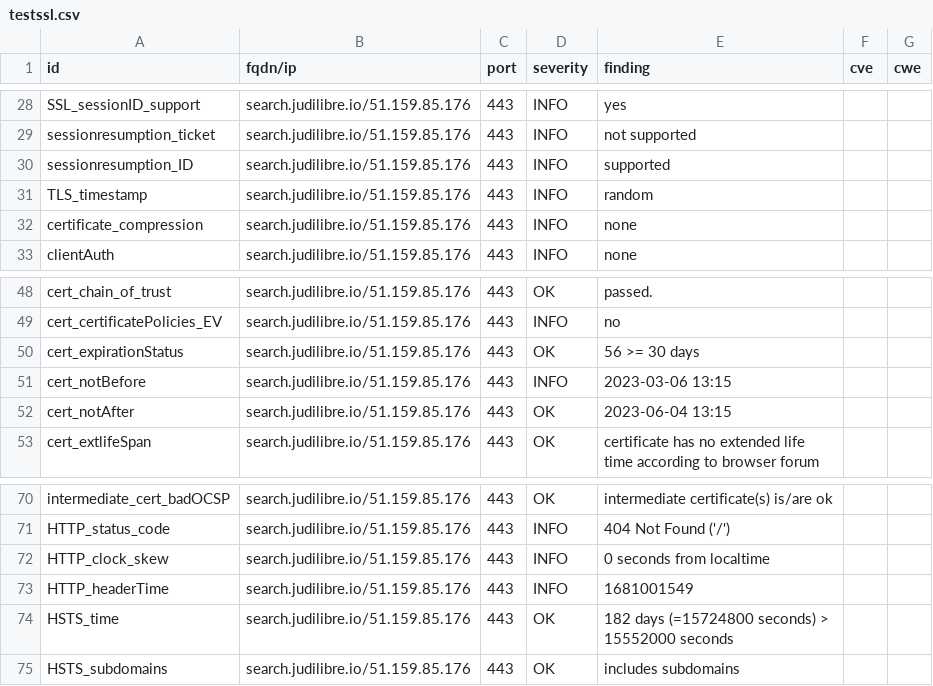
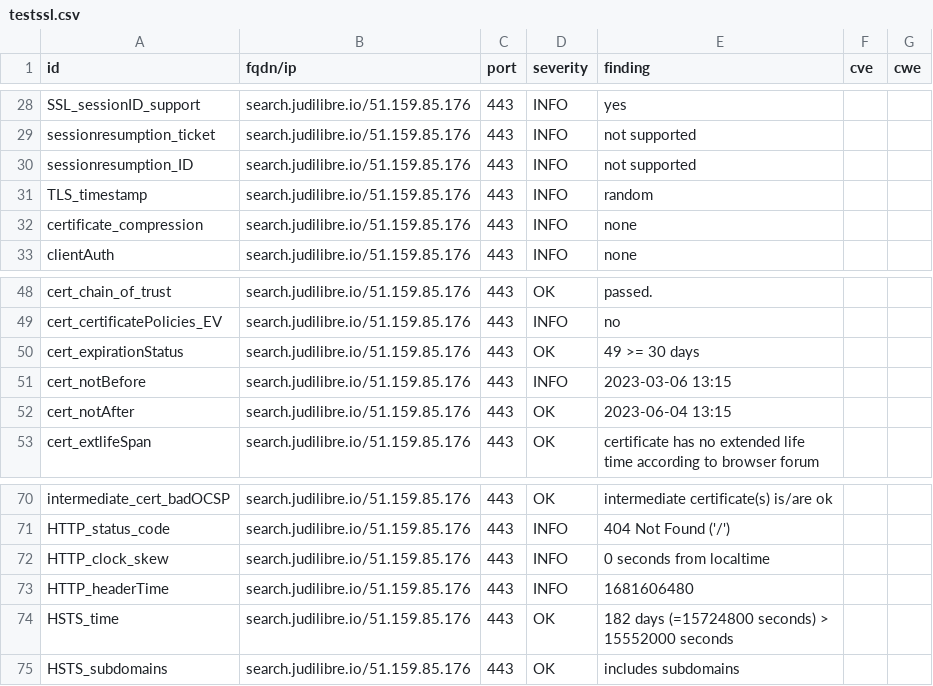
Before and after one commit to Cour-de-cassation/dashlord, a CSV file: results/aHR0cHM6Ly9zZWFyY2guanVkaWxpYnJlLmlv/testssl.csv, drawn as a sheet; only a part is shown, gaps mark what is left out.

```diff
--- a/results/aHR0cHM6Ly9zZWFyY2guanVkaWxpYnJlLmlv/testssl.csv
+++ b/results/aHR0cHM6Ly9zZWFyY2guanVkaWxpYnJlLmlv/testssl.csv
@@ -29,3 +29,3 @@
 "sessionresumption_ticket","search.judilibre.io/51.159.85.176","443","INFO","not supported","",""
-"sessionresumption_ID","search.judilibre.io/51.159.85.176","443","INFO","supported","",""
+"sessionresumption_ID","search.judilibre.io/51.159.85.176","443","INFO","not supported","",""
 "TLS_timestamp","search.judilibre.io/51.159.85.176","443","INFO","random","",""
@@ -49,3 +49,3 @@
 "cert_certificatePolicies_EV","search.judilibre.io/51.159.85.176","443","INFO","no","",""
-"cert_expirationStatus","search.judilibre.io/51.159.85.176","443","OK","56 >= 30 days","",""
+"cert_expirationStatus","search.judilibre.io/51.159.85.176","443","OK","49 >= 30 days","",""
 "cert_notBefore","search.judilibre.io/51.159.85.176","443","INFO","2023-03-06 13:15","",""
@@ -72,3 +72,3 @@
 "HTTP_clock_skew","search.judilibre.io/51.159.85.176","443","INFO","0 seconds from localtime","",""
-"HTTP_headerTime","search.judilibre.io/51.159.85.176","443","INFO","1681001549","",""
+"HTTP_headerTime","search.judilibre.io/51.159.85.176","443","INFO","1681606480","",""
 "HSTS_time","search.judilibre.io/51.159.85.176","443","OK","182 days (=15724800 seconds) > 15552000 seconds","",""
```
Also changed, not shown: 11 other files.
